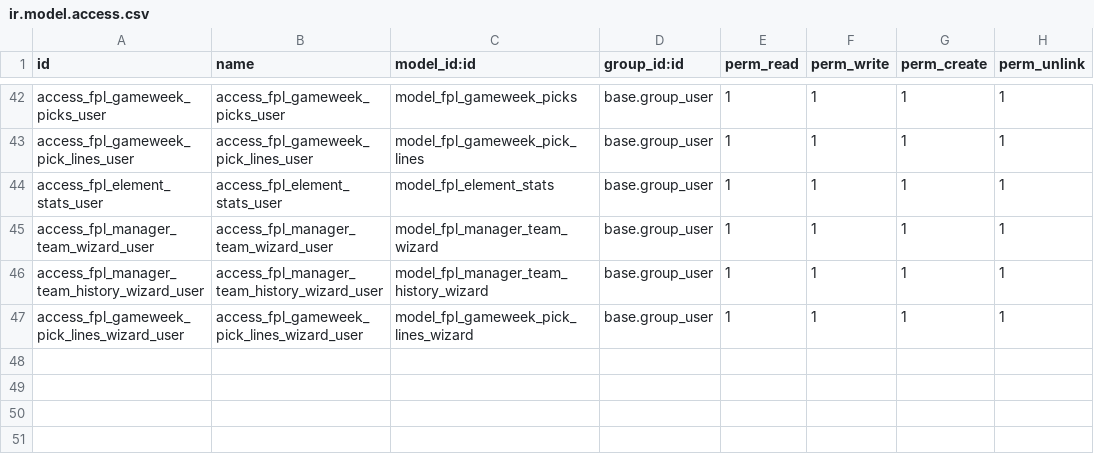
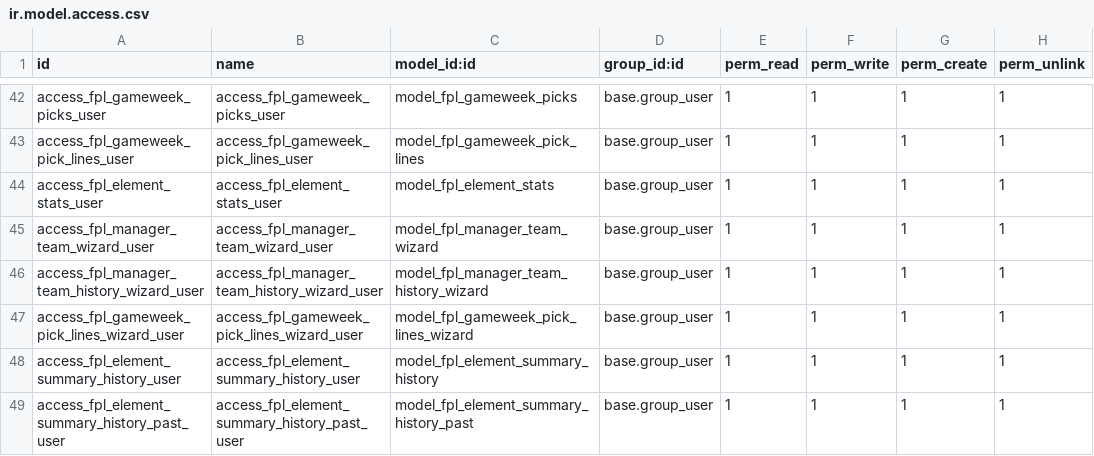
Before and after one commit to khaid2849/fantasy_premier_league, a CSV file: security/ir.model.access.csv, drawn as a sheet; only a part is shown, gaps mark what is left out; the diff names each change by its address in the sheet, - before the commit and + after, or states it on an @@ line.

Commit message:
element summary logic

```diff
--- a/security/ir.model.access.csv
+++ b/security/ir.model.access.csv
+row 48: access_fpl_element_summary_history_user | access_fpl_element_summary_history_user | model_fpl_element_summary_history | base.group_user | 1 | 1 | 1 | 1
+row 49: access_fpl_element_summary_history_past_user | access_fpl_element_summary_history_past_user | model_fpl_element_summary_history_past | base.group_user | 1 | 1 | 1 | 1
```
Also changed, not shown: 10 other files.
